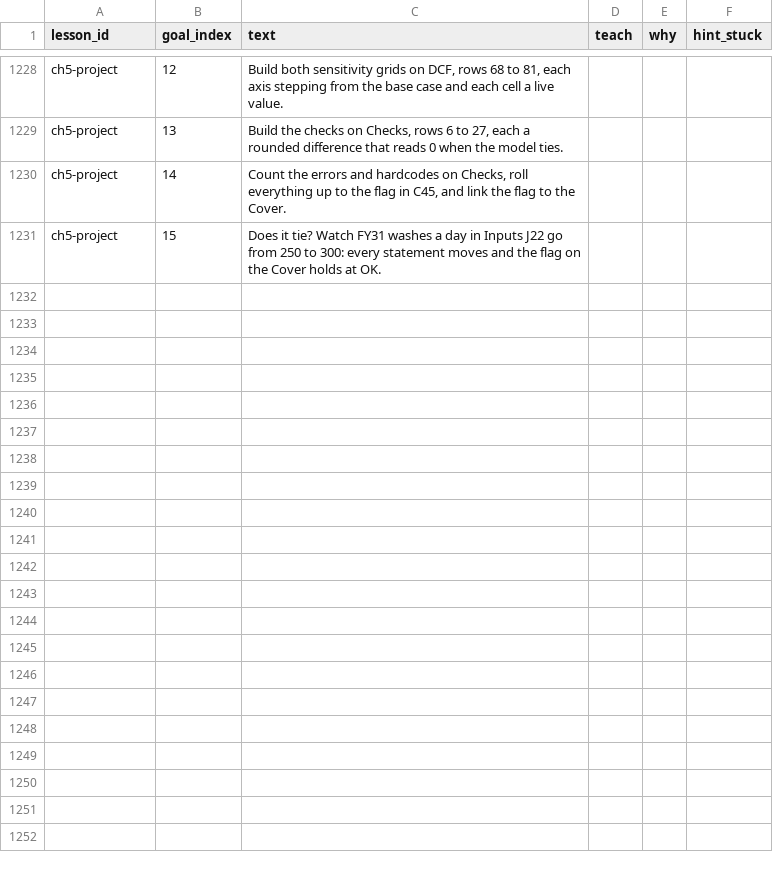
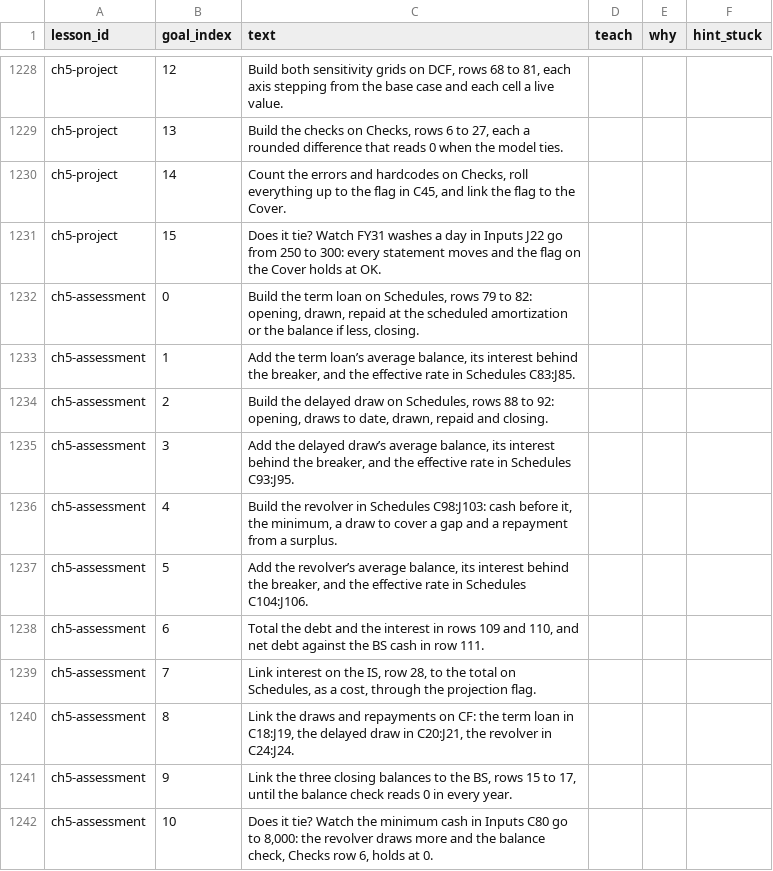
Before and after one commit to rathunter69/Hotkey.gg, a CSV file: app2/content/copy/goals.csv, drawn as a sheet; only a part is shown, gaps mark what is left out.

```diff
--- a/app2/content/copy/goals.csv
+++ b/app2/content/copy/goals.csv
@@ -1231 +1231,12 @@ ch5-project,14,"Count the errors and hardcodes on Checks, roll everything up to
 ch5-project,15,Does it tie? Watch FY31 washes a day in Inputs J22 go from 250 to 300: every statement moves and the flag on the Cover holds at OK.,,,
+ch5-assessment,0,"Build the term loan on Schedules, rows 79 to 82: opening, drawn, repaid at the scheduled amortization or the balance if less, closing.",,,
+ch5-assessment,1,"Add the term loan’s average balance, its interest behind the breaker, and the effective rate in Schedules C83:J85.",,,
+ch5-assessment,2,"Build the delayed draw on Schedules, rows 88 to 92: opening, draws to date, drawn, repaid and closing.",,,
+ch5-assessment,3,"Add the delayed draw’s average balance, its interest behind the breaker, and the effective rate in Schedules C93:J95.",,,
+ch5-assessment,4,"Build the revolver in Schedules C98:J103: cash before it, the minimum, a draw to cover a gap and a repayment from a surplus.",,,
+ch5-assessment,5,"Add the revolver’s average balance, its interest behind the breaker, and the effective rate in Schedules C104:J106.",,,
+ch5-assessment,6,"Total the debt and the interest in rows 109 and 110, and net debt against the BS cash in row 111.",,,
+ch5-assessment,7,"Link interest on the IS, row 28, to the total on Schedules, as a cost, through the projection flag.",,,
+ch5-assessment,8,"Link the draws and repayments on CF: the term loan in C18:J19, the delayed draw in C20:J21, the revolver in C24:J24.",,,
+ch5-assessment,9,"Link the three closing balances to the BS, rows 15 to 17, until the balance check reads 0 in every year.",,,
+ch5-assessment,10,"Does it tie? Watch the minimum cash in Inputs C80 go to 8,000: the revolver draws more and the balance check, Checks row 6, holds at 0.",,,
```
Also changed, not shown: app2/content/copy/lessons.csv, 7 other files.
